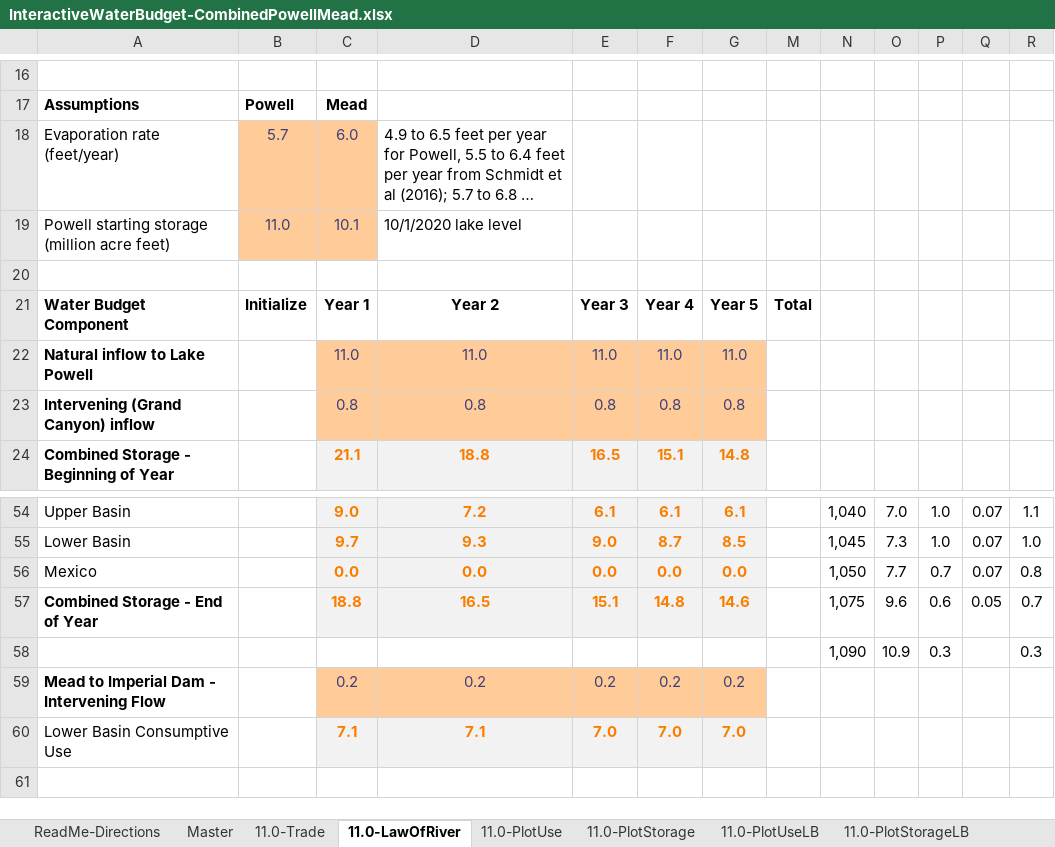
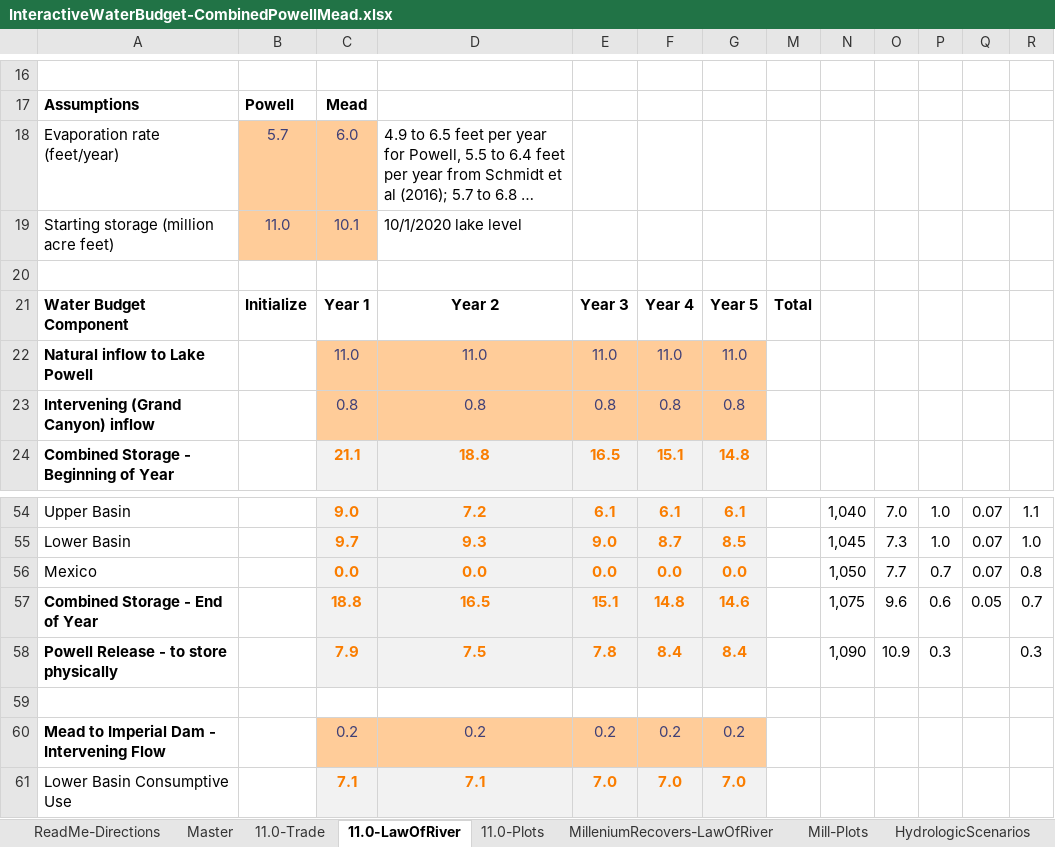
Before and after one commit to dzeke/ColoradoRiverFutures, an Excel workbook: InteractiveWaterBudget/InteractiveWaterBudget-CombinedPowellMead.xlsx, sheet 11.0-LawOfRiver, drawn as a sheet; only a part is shown, gaps mark what is left out; long unchanged cells end in …; values as stored, in another font and other column widths than the file's, no borders; conditional formats not drawn; addresses are those after the commit; the diff names each change by its address in the sheet, - before the commit and + after, or states it on an @@ line.

Commit message:
Update Combined water budget to include Millennium and recovery and add Powell Release

```diff
--- a/InteractiveWaterBudget/InteractiveWaterBudget-CombinedPowellMead.xlsx (sheet 11.0-LawOfRiver)
+++ b/InteractiveWaterBudget/InteractiveWaterBudget-CombinedPowellMead.xlsx (sheet 11.0-LawOfRiver)
-sheet tab: 11.0-PlotUse
-sheet tab: 11.0-PlotStorage
-sheet tab: 11.0-PlotUseLB
-sheet tab: 11.0-PlotStorageLB
+sheet tab: 11.0-Plots
+sheet tab: Mill-Plots
-A19: Powell starting storage (million acre feet)
+A19: Starting storage (million acre feet)
+row 58: Powell Release - to store physically |  | 7.9 | 7.5 | 7.8 | 8.4 | 8.4 |  | 1,090 | 10.9 | 0.3 |  | 0.3
-row 59:  |  |  |  |  |  |  |  | 1,090 | 10.9 | 0.3 |  | 0.3
+row 59: (empty)
```
Also changed, not shown: sheet MilleniumRecovers-LawOfRiver, sheet ReadMe-Directions, sheet 11.0-Trade, sheet Master, other sheet tabs, formulas that keep their value, hidden cells, charts or pictures, Powell10year/Curtailment.xlsx.
